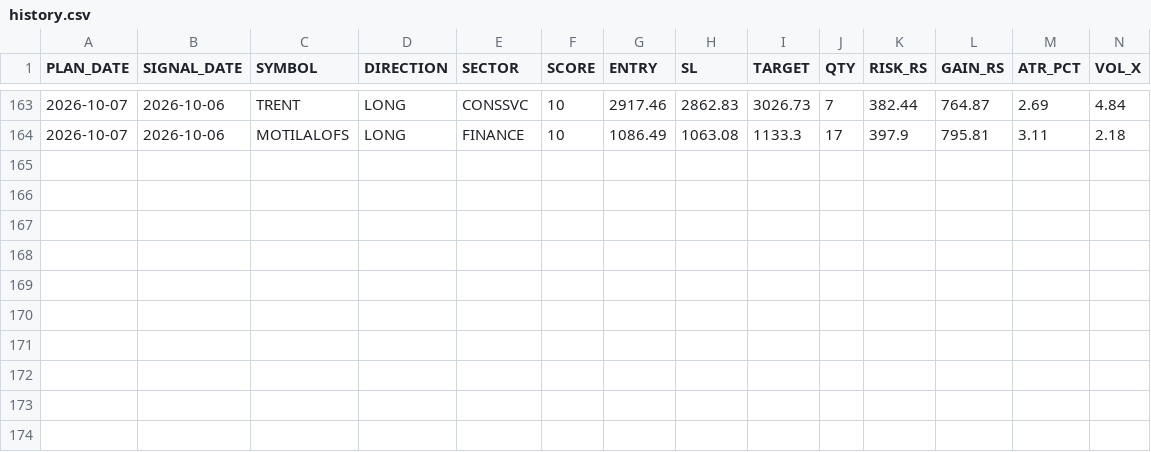
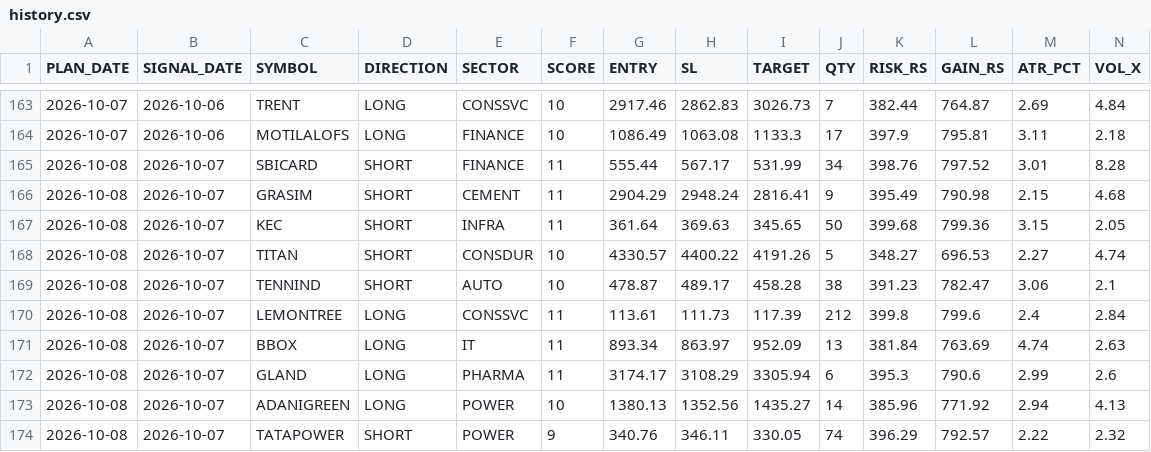
Before and after one commit to RajNexithon/intraday-picks, a CSV file: history.csv, drawn as a sheet; only a part is shown, gaps mark what is left out; rows hold the shown columns only; the diff names each change by its address in the sheet, - before the commit and + after, or states it on an @@ line.

```diff
--- a/history.csv
+++ b/history.csv
+row 165: 2026-10-08 | 2026-10-07 | SBICARD | SHORT | FINANCE | 11 | 555.44 | 567.17 | 531.99 | 34 | 398.76 | 797.52 | 3.01 | 8.28
+row 166: 2026-10-08 | 2026-10-07 | GRASIM | SHORT | CEMENT | 11 | 2904.29 | 2948.24 | 2816.41 | 9 | 395.49 | 790.98 | 2.15 | 4.68
+row 167: 2026-10-08 | 2026-10-07 | KEC | SHORT | INFRA | 11 | 361.64 | 369.63 | 345.65 | 50 | 399.68 | 799.36 | 3.15 | 2.05
+row 168: 2026-10-08 | 2026-10-07 | TITAN | SHORT | CONSDUR | 10 | 4330.57 | 4400.22 | 4191.26 | 5 | 348.27 | 696.53 | 2.27 | 4.74
+row 169: 2026-10-08 | 2026-10-07 | TENNIND | SHORT | AUTO | 10 | 478.87 | 489.17 | 458.28 | 38 | 391.23 | 782.47 | 3.06 | 2.1
+row 170: 2026-10-08 | 2026-10-07 | LEMONTREE | LONG | CONSSVC | 11 | 113.61 | 111.73 | 117.39 | 212 | 399.8 | 799.6 | 2.4 | 2.84
+row 171: 2026-10-08 | 2026-10-07 | BBOX | LONG | IT | 11 | 893.34 | 863.97 | 952.09 | 13 | 381.84 | 763.69 | 4.74 | 2.63
+row 172: 2026-10-08 | 2026-10-07 | GLAND | LONG | PHARMA | 11 | 3174.17 | 3108.29 | 3305.94 | 6 | 395.3 | 790.6 | 2.99 | 2.6
+row 173: 2026-10-08 | 2026-10-07 | ADANIGREEN | LONG | POWER | 10 | 1380.13 | 1352.56 | 1435.27 | 14 | 385.96 | 771.92 | 2.94 | 4.13
+row 174: 2026-10-08 | 2026-10-07 | TATAPOWER | SHORT | POWER | 9 | 340.76 | 346.11 | 330.05 | 74 | 396.29 | 792.57 | 2.22 | 2.32
```
Also changed, not shown: picks.csv, 1 other file.
